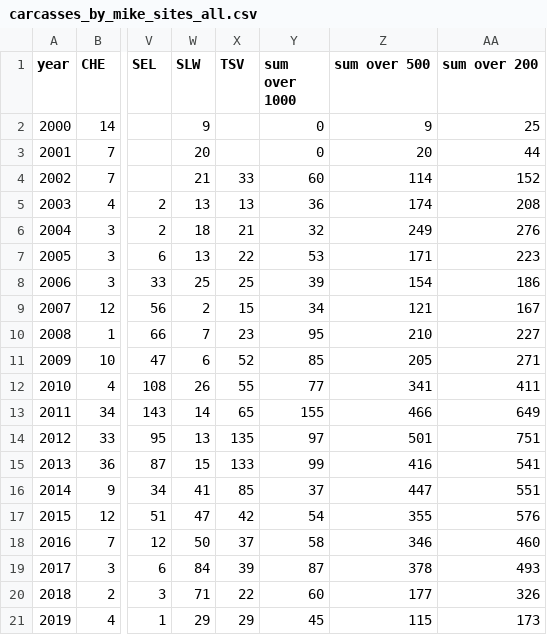
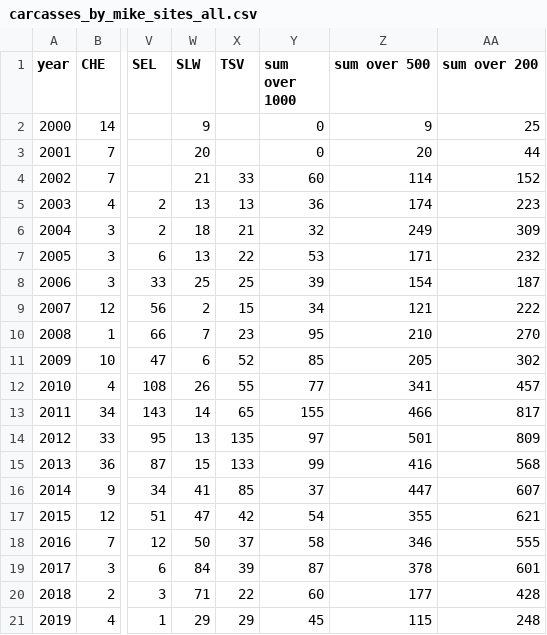
Before and after one commit to William-Leung/poaching, a CSV file: carcasses_by_mike_sites_all.csv, drawn as a sheet; only a part is shown, gaps mark what is left out; the diff names each change by its address in the sheet, - before the commit and + after, or states it on an @@ line.

Commit message:
Add files via upload

```diff
--- a/carcasses_by_mike_sites_all.csv
+++ b/carcasses_by_mike_sites_all.csv
-AA5 (sum over 200): 208
+AA5 (sum over 200): 223
-AA6 (sum over 200): 276
+AA6 (sum over 200): 309
-AA7 (sum over 200): 223
+AA7 (sum over 200): 232
-AA8 (sum over 200): 186
+AA8 (sum over 200): 187
-AA9 (sum over 200): 167
+AA9 (sum over 200): 222
-AA10 (sum over 200): 227
+AA10 (sum over 200): 270
-AA11 (sum over 200): 271
+AA11 (sum over 200): 302
-AA12 (sum over 200): 411
+AA12 (sum over 200): 457
-AA13 (sum over 200): 649
+AA13 (sum over 200): 817
-AA14 (sum over 200): 751
+AA14 (sum over 200): 809
-AA15 (sum over 200): 541
+AA15 (sum over 200): 568
-AA16 (sum over 200): 551
+AA16 (sum over 200): 607
-AA17 (sum over 200): 576
+AA17 (sum over 200): 621
-AA18 (sum over 200): 460
+AA18 (sum over 200): 555
-AA19 (sum over 200): 493
+AA19 (sum over 200): 601
-AA20 (sum over 200): 326
+AA20 (sum over 200): 428
-AA21 (sum over 200): 173
+AA21 (sum over 200): 248
```
